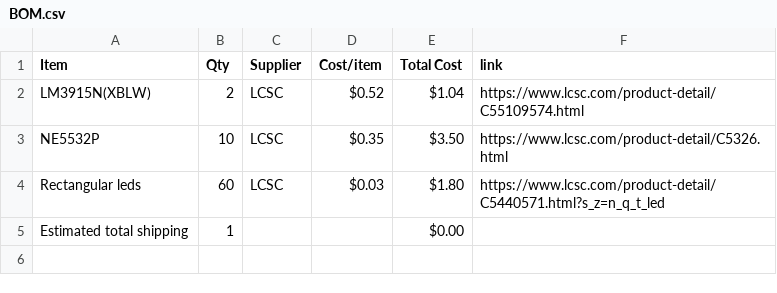
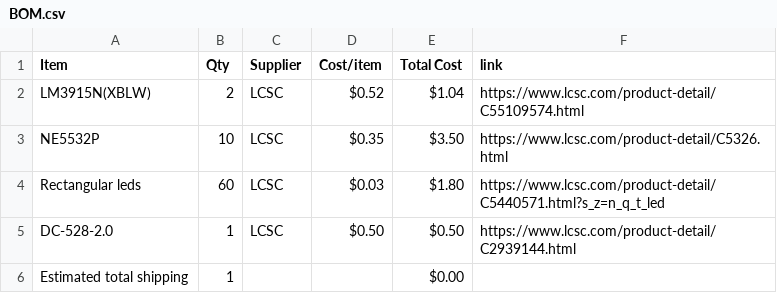
Before and after one commit to Klink-Solutions/Analog-Audio-Amp, a CSV file: BOM.csv, drawn as a sheet.

Commit message:
Sync Audio Amp from Half Life

```diff
--- a/BOM.csv
+++ b/BOM.csv
@@ -4,2 +4,3 @@ NE5532P,10,LCSC,$0.35,$3.50,https://www.lcsc.com/product-detail/C5326.html
 Rectangular leds,60,LCSC,$0.03,$1.80,https://www.lcsc.com/product-detail/C5440571.html?s_z=n_q_t_led
+DC-528-2.0,1,LCSC,$0.50,$0.50,https://www.lcsc.com/product-detail/C2939144.html
 Estimated total shipping,1,,,$0.00,
```
